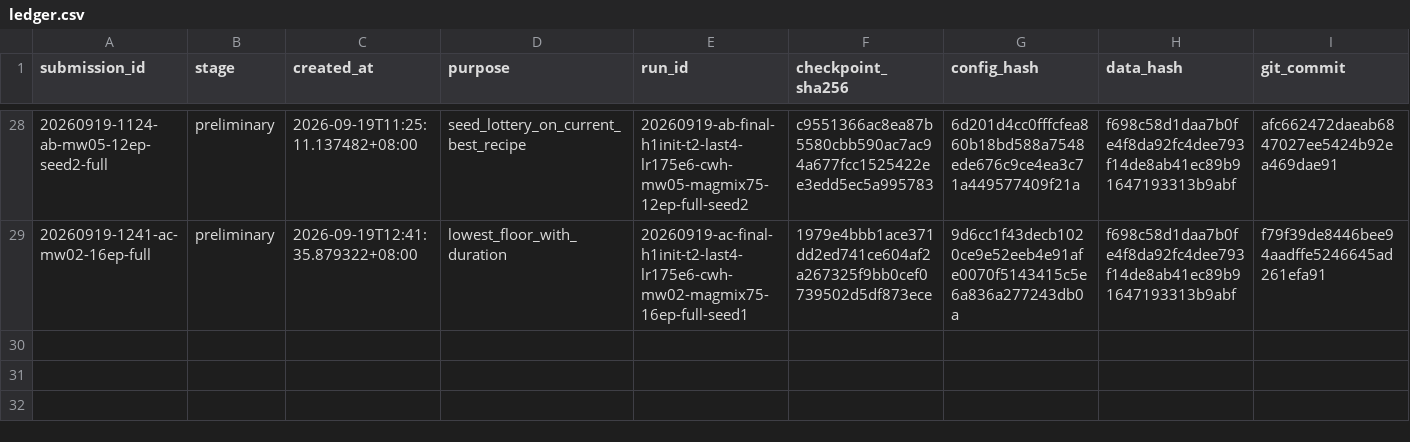
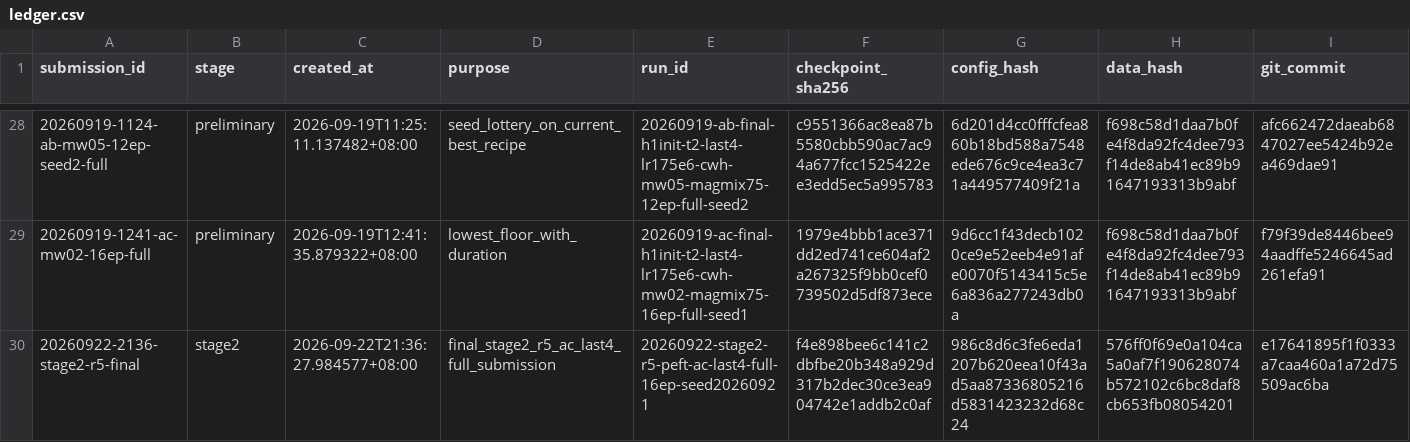
Before and after one commit to JRZ1018/AIC-2026-track1, a CSV file: submissions/ledger.csv, drawn as a sheet; only a part is shown, gaps mark what is left out; rows hold the shown columns only; the diff names each change by its address in the sheet, - before the commit and + after, or states it on an @@ line.

Commit message:
docs(stage2): record R5 score and L20 utilization plan

```diff
--- a/submissions/ledger.csv
+++ b/submissions/ledger.csv
+row 30: 20260922-2136-stage2-r5-final | stage2 | 2026-09-22T21:36:27.984577+08:00 | final_stage2_r5_ac_last4_full_submission | 20260922-stage2-r5-peft-ac-last4-full-16ep-seed20260921 | f4e898bee6c141c2dbfbe20b348a929d317b2dec30ce3ea904742e1addb2c0af | 986c8d6c3fe6eda1207b620eea10f43ad5aa87336805216d5831423232d68c24 | 576ff0f69e0a104ca5a0af7f190628074b572102c6bc8daf8cb653fb08054201 | e17641895f1f0333a7caa460a1a72d75509ac6ba
```
Also changed, not shown: 1 other file.
